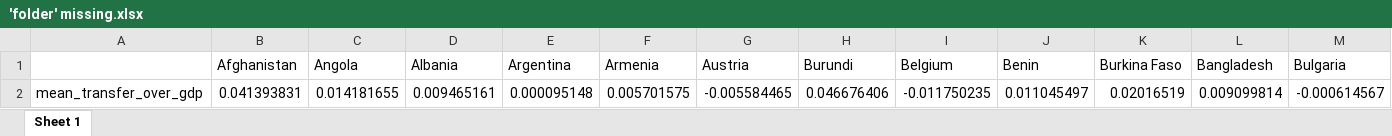
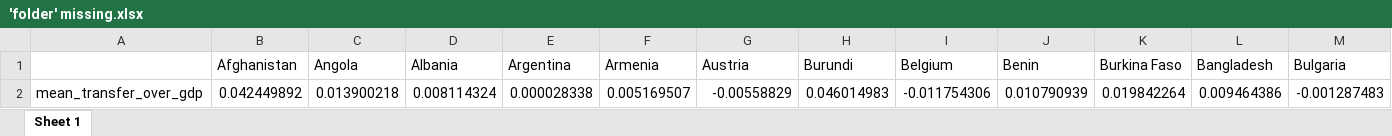
Before and after one commit to bixiou/global_tax_attitudes, an Excel workbook: xlsx/'folder' missing.xlsx, sheet Sheet 1, drawn as a sheet; only a part is shown; values as stored, in another font and other column widths than the file's, no borders; removed rows and columns are numbered as before the commit, all else as after; rows hold the shown columns only; the diff names each change by its address in the sheet, - before the commit and + after, or states it on an @@ line.

```diff
--- a/xlsx/'folder' missing.xlsx (sheet Sheet 1)
+++ b/xlsx/'folder' missing.xlsx (sheet Sheet 1)
-row 2: mean_transfer_over_gdp | 0.041393831 | 0.014181655 | 0.009465161 | 0.000095148 | 0.005701575 | -0.005584465 | 0.046676406 | -0.011750235 | 0.011045497 | 0.02016519 | 0.009099814 | -0.000614567
+row 2: mean_transfer_over_gdp | 0.042449892 | 0.013900218 | 0.008114324 | 0.000028338 | 0.005169507 | -0.00558829 | 0.046014983 | -0.011754306 | 0.010790939 | 0.019842264 | 0.009464386 | -0.001287483
```
Also changed, not shown: 9 other files.
